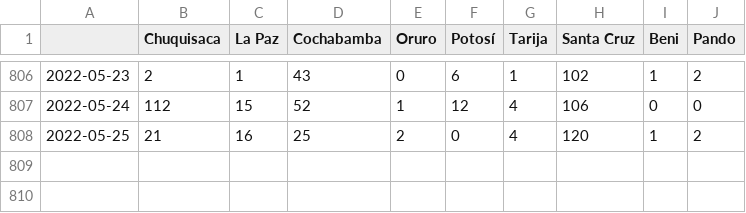
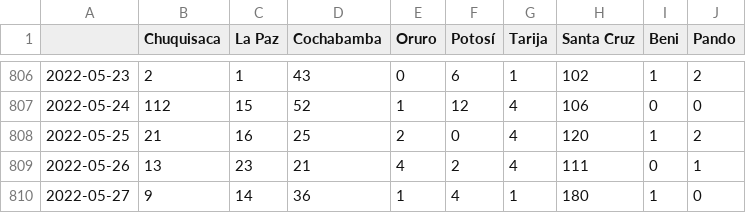
Before and after one commit to sociedatos/covid19-bo-casos_por_departamento, a CSV file: confirmados_diarios.csv, drawn as a sheet; only a part is shown, gaps mark what is left out; the diff names each change by its address in the sheet, - before the commit and + after, or states it on an @@ line.

```diff
--- a/confirmados_diarios.csv
+++ b/confirmados_diarios.csv
+row 809: 2022-05-26 | 13 | 23 | 21 | 4 | 2 | 4 | 111 | 0 | 1
+row 810: 2022-05-27 | 9 | 14 | 36 | 1 | 4 | 1 | 180 | 1 | 0
```
Also changed, not shown: activos_acumulados.csv, confirmados_acumulados.csv, 4 other files.
